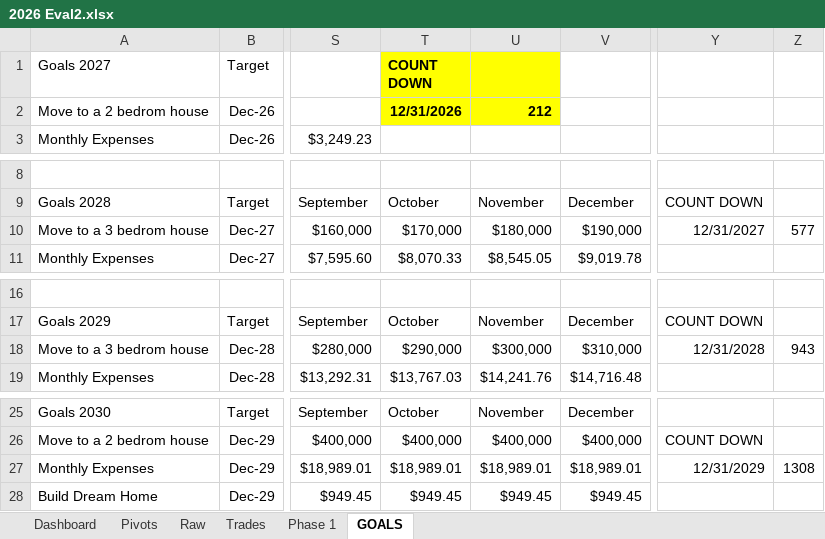
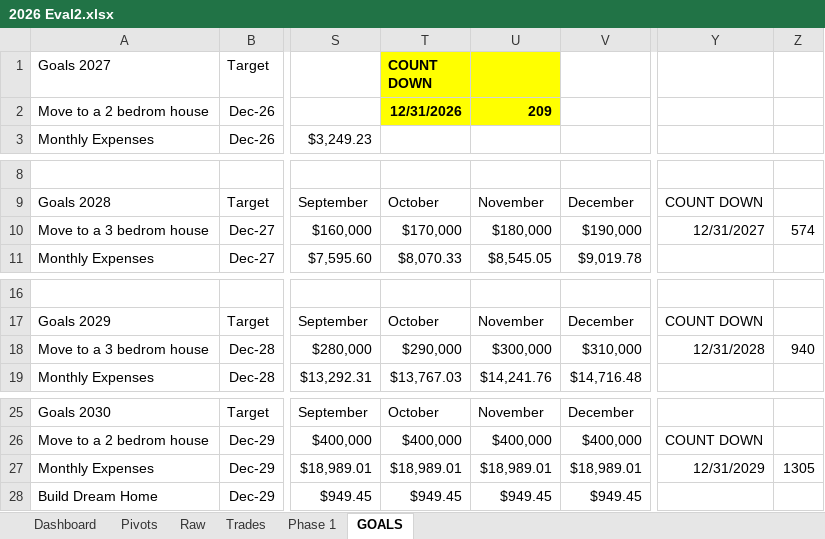
Before and after one commit to avogrow/FOREX_JOURNAL_2026, an Excel workbook: 2026 Eval2.xlsx, sheet GOALS, drawn as a sheet; only a part is shown, gaps mark what is left out; values as stored, in another font and other column widths than the file's, no borders; conditional formats not drawn; the diff names each change by its address in the sheet, - before the commit and + after, or states it on an @@ line.

```diff
--- a/2026 Eval2.xlsx (sheet GOALS)
+++ b/2026 Eval2.xlsx (sheet GOALS)
-U2: 212
+U2: 209
-Z10: 577
+Z10: 574
-Z18: 943
+Z18: 940
-Z27: 1308
+Z27: 1305
```
Also changed, not shown: sheet Trades, sheet Raw, sheet Phase 1, sheet Dashboard, charts or pictures, 2026 Eval1.xlsx, 1 other file.
